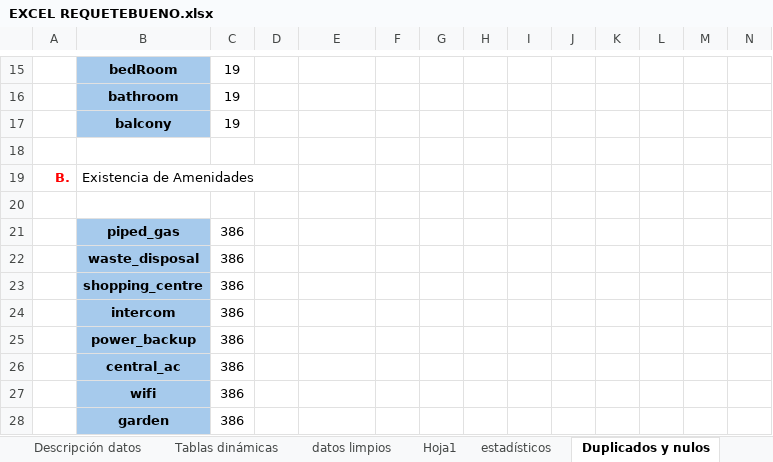
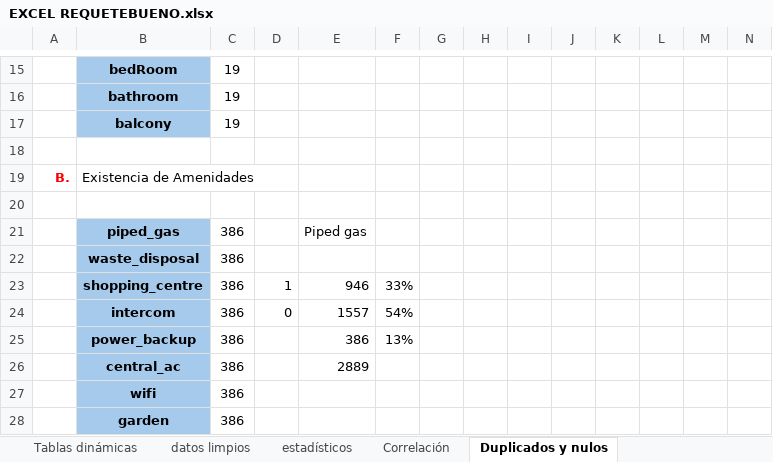
Before and after one commit to Gabijc/Proyecto1_DashboardExcel, an Excel workbook: EXCEL REQUETEBUENO.xlsx, sheet Duplicados y nulos, drawn as a sheet; only a part is shown, gaps mark what is left out; values as stored, in another font and other column widths than the file's, no borders; table styles not drawn; removed rows and columns are numbered as before the commit, all else as after; rows hold the shown columns only; the diff names each change by its address in the sheet, - before the commit and + after, or states it on an @@ line.

```diff
--- a/EXCEL REQUETEBUENO.xlsx (sheet Duplicados y nulos)
+++ b/EXCEL REQUETEBUENO.xlsx (sheet Duplicados y nulos)
-sheet tab: Hoja1
+sheet tab: Correlación
-E21: (empty)
+E21: Piped gas
-row 23:  | shopping_centre | 386
-row 24:  | intercom | 386
-row 25:  | power_backup | 386
+row 23:  | shopping_centre | 386 | 1 | 946 | 33%
+row 24:  | intercom | 386 | 0 | 1557 | 54%
+row 25:  | power_backup | 386 |  | 386 | 13%
-E26: (empty)
+E26: 2889
```
Also changed, not shown: sheet datos limpios, sheet estadísticos.
